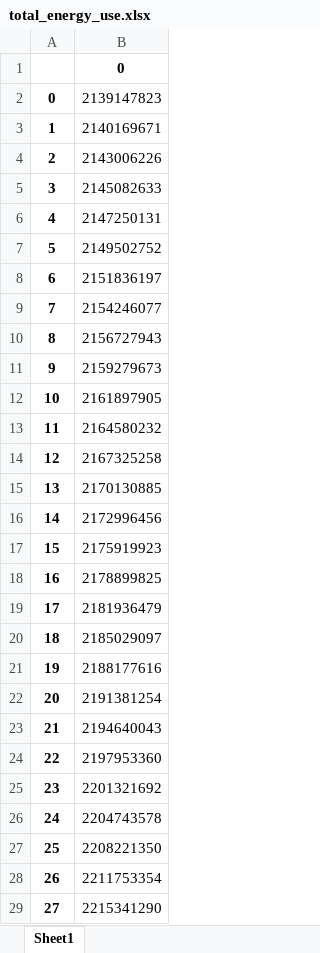
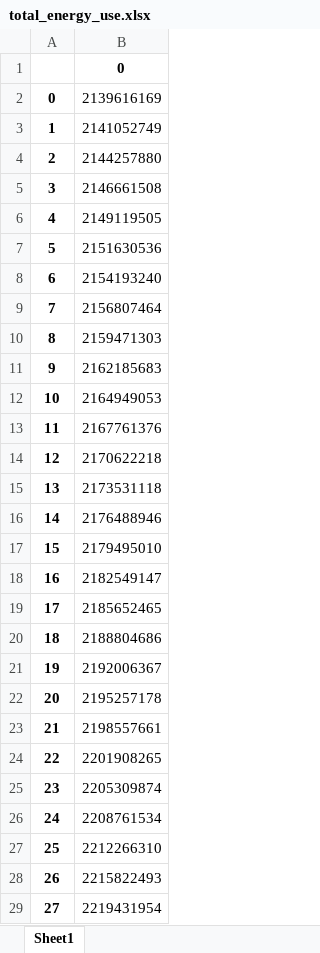
Before and after one commit to gracecajka/TEP4290_project, an Excel workbook: Data/model_outputs_baseline/energy/total_energy_use.xlsx, sheet Sheet1, drawn as a sheet; only a part is shown; values as stored, in another font and other column widths than the file's, no borders; the diff covers the shown part only; the diff names each change by its address in the sheet, - before the commit and + after, or states it on an @@ line.

```diff
--- a/Data/model_outputs_baseline/energy/total_energy_use.xlsx (sheet Sheet1)
+++ b/Data/model_outputs_baseline/energy/total_energy_use.xlsx (sheet Sheet1)
-B2: 2139147823
+B2: 2139616169
-B3: 2140169671
+B3: 2141052749
-B4: 2143006226
+B4: 2144257880
-B5: 2145082633
+B5: 2146661508
-B6: 2147250131
+B6: 2149119505
-B7: 2149502752
+B7: 2151630536
-B8: 2151836197
+B8: 2154193240
-B9: 2154246077
+B9: 2156807464
-B10: 2156727943
+B10: 2159471303
-B11: 2159279673
+B11: 2162185683
-B12: 2161897905
+B12: 2164949053
-B13: 2164580232
+B13: 2167761376
-B14: 2167325258
+B14: 2170622218
-B15: 2170130885
+B15: 2173531118
-B16: 2172996456
+B16: 2176488946
-B17: 2175919923
+B17: 2179495010
-B18: 2178899825
+B18: 2182549147
-B19: 2181936479
+B19: 2185652465
-B20: 2185029097
+B20: 2188804686
-B21: 2188177616
+B21: 2192006367
-B22: 2191381254
+B22: 2195257178
-B23: 2194640043
+B23: 2198557661
-B24: 2197953360
+B24: 2201908265
-B25: 2201321692
+B25: 2205309874
-B26: 2204743578
+B26: 2208761534
-B27: 2208221350
+B27: 2212266310
-B28: 2211753354
+B28: 2215822493
-B29: 2215341290
+B29: 2219431954
```
Also changed, not shown: 423 edited cells elsewhere in this sheet, Data/model_outputs_baseline/UFA/i_AB_UFA.xlsx, Data/model_outputs_baseline/UFA/i_SFH_UFA.xlsx, 28 other files.
